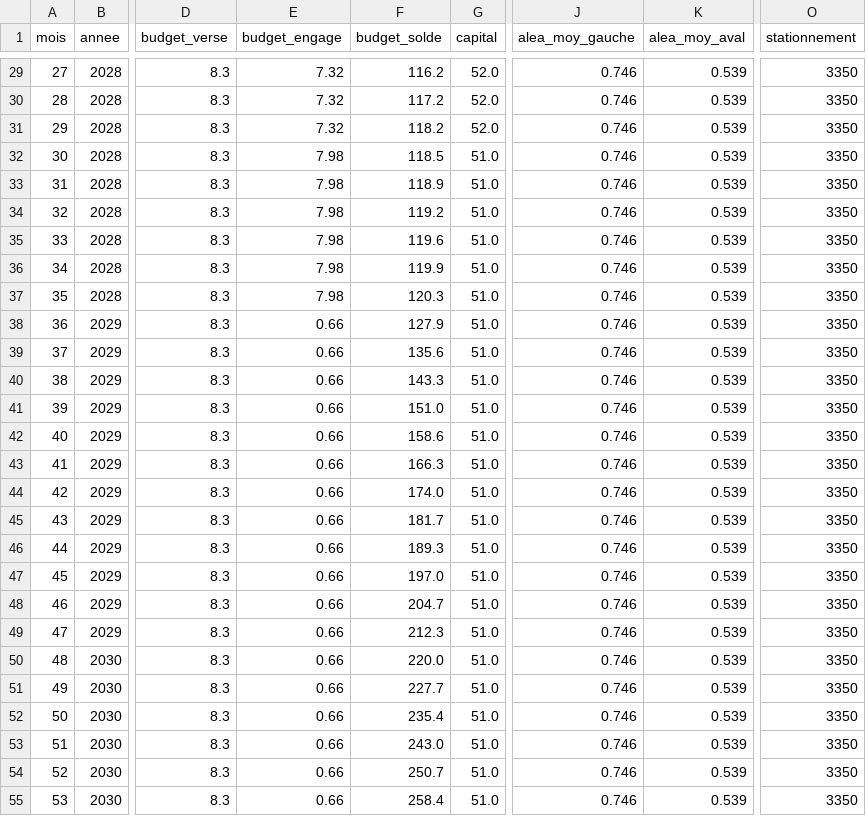
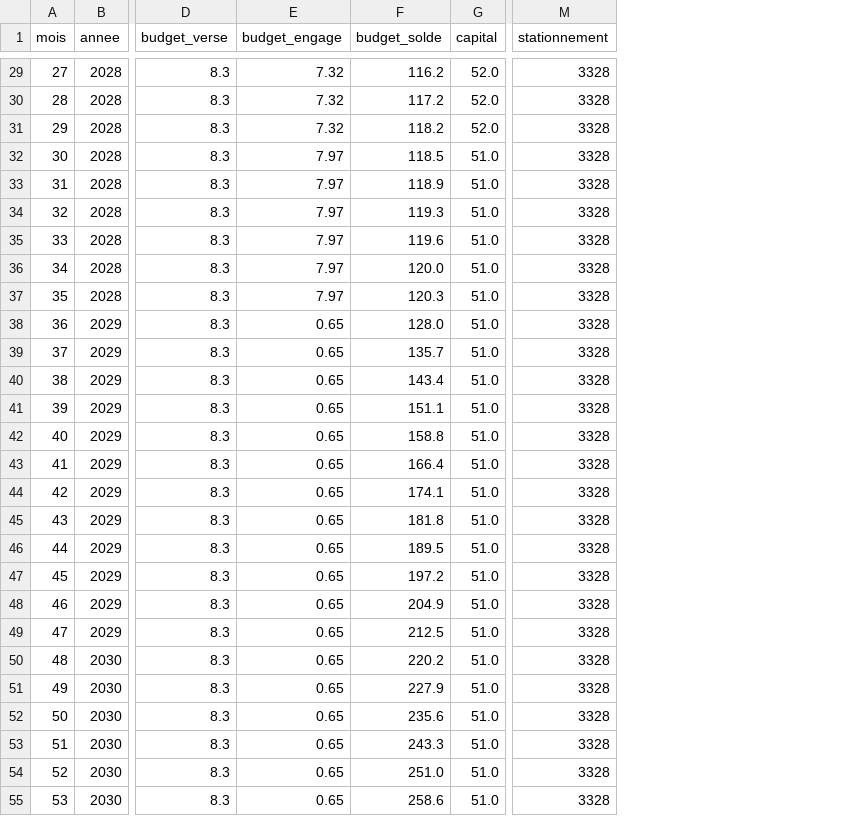
Before and after one commit to jan917-byte/city-builder, a CSV file: Classeur/parties/1_confort_resultat.csv, drawn as a sheet; only a part is shown, gaps mark what is left out; removed rows and columns are numbered as before the commit, all else as after; the diff covers the shown part only; the diff names each change by its address in the sheet, - before the commit and + after, or states it on an @@ line.

```diff
--- a/Classeur/parties/1_confort_resultat.csv
+++ b/Classeur/parties/1_confort_resultat.csv
-column J (alea_moy_gauche), rows 29-55: all 0.746
-column K (alea_moy_aval), rows 29-55: all 0.539
-M29:M55 (stationnement): 3350
+M29:M55 (stationnement): 3328
-E32:E37 (budget_engage): 7.98
+E32:E37 (budget_engage): 7.97
-F34 (budget_solde): 119.2
+F34 (budget_solde): 119.3
-F36 (budget_solde): 119.9
+F36 (budget_solde): 120.0
-E38:E55 (budget_engage): 0.66
+E38:E55 (budget_engage): 0.65
-F38 (budget_solde): 127.9
+F38 (budget_solde): 128.0
-F39 (budget_solde): 135.6
+F39 (budget_solde): 135.7
-F40 (budget_solde): 143.3
+F40 (budget_solde): 143.4
-F41 (budget_solde): 151.0
+F41 (budget_solde): 151.1
-F42 (budget_solde): 158.6
+F42 (budget_solde): 158.8
-F43 (budget_solde): 166.3
+F43 (budget_solde): 166.4
-F44 (budget_solde): 174.0
+F44 (budget_solde): 174.1
-F45 (budget_solde): 181.7
+F45 (budget_solde): 181.8
-F46 (budget_solde): 189.3
+F46 (budget_solde): 189.5
-F47 (budget_solde): 197.0
+F47 (budget_solde): 197.2
-F48 (budget_solde): 204.7
+F48 (budget_solde): 204.9
-F49 (budget_solde): 212.3
+F49 (budget_solde): 212.5
-F50 (budget_solde): 220.0
+F50 (budget_solde): 220.2
-F51 (budget_solde): 227.7
+F51 (budget_solde): 227.9
-F52 (budget_solde): 235.4
+F52 (budget_solde): 235.6
-F53 (budget_solde): 243.0
+F53 (budget_solde): 243.3
-F54 (budget_solde): 250.7
+F54 (budget_solde): 251.0
-F55 (budget_solde): 258.4
+F55 (budget_solde): 258.6
```
Also changed, not shown: 48 edited cells elsewhere in this file, Classeur/ilots.csv, Classeur/parties/2_emprise_resultat.csv, 12 other files.
